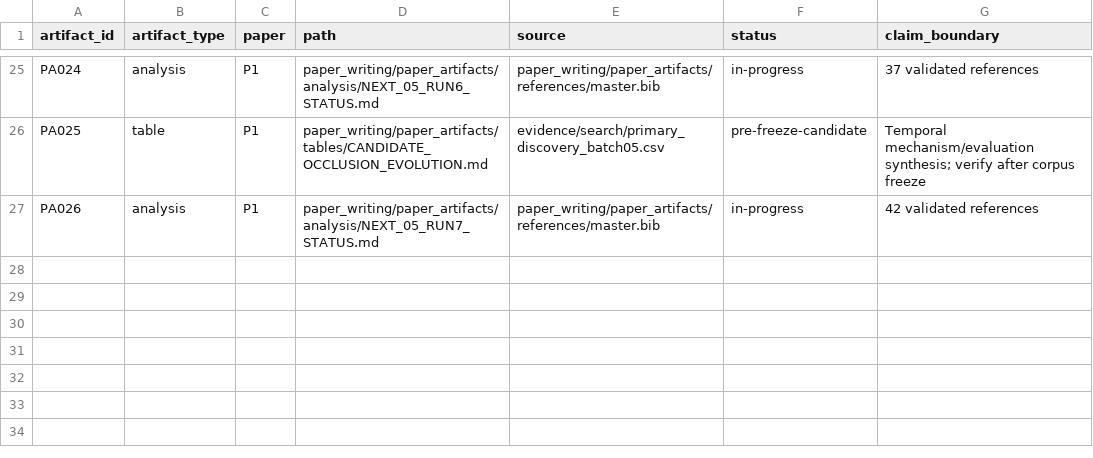
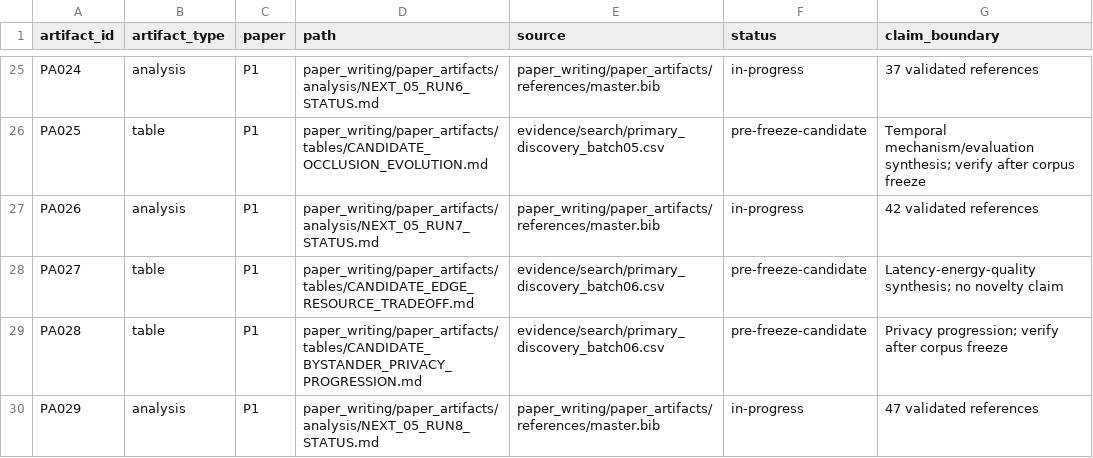
Before and after one commit to Arithmetic-Power-Geometry/Augmented-Reality-Systematic-Review, a CSV file: paper_writing/paper_artifacts/ARTIFACT_MANIFEST.csv, drawn as a sheet; only a part is shown, gaps mark what is left out.

Commit message:
Register NEXT-05 run 8 artifacts

```diff
--- a/paper_writing/paper_artifacts/ARTIFACT_MANIFEST.csv
+++ b/paper_writing/paper_artifacts/ARTIFACT_MANIFEST.csv
@@ -27 +27,4 @@ PA025,table,P1,paper_writing/paper_artifacts/tables/CANDIDATE_OCCLUSION_EVOLUTIO
 PA026,analysis,P1,paper_writing/paper_artifacts/analysis/NEXT_05_RUN7_STATUS.md,paper_writing/paper_artifacts/references/master.bib,in-progress,"42 validated references"
+PA027,table,P1,paper_writing/paper_artifacts/tables/CANDIDATE_EDGE_RESOURCE_TRADEOFF.md,evidence/search/primary_discovery_batch06.csv,pre-freeze-candidate,"Latency-energy-quality synthesis; no novelty claim"
+PA028,table,P1,paper_writing/paper_artifacts/tables/CANDIDATE_BYSTANDER_PRIVACY_PROGRESSION.md,evidence/search/primary_discovery_batch06.csv,pre-freeze-candidate,"Privacy progression; verify after corpus freeze"
+PA029,analysis,P1,paper_writing/paper_artifacts/analysis/NEXT_05_RUN8_STATUS.md,paper_writing/paper_artifacts/references/master.bib,in-progress,"47 validated references"
```
